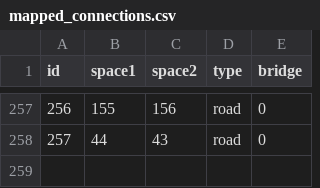
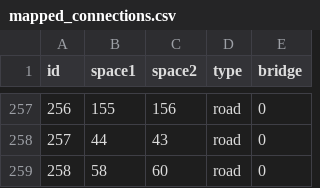
Before and after one commit to denational/1812-napoleons-fateful-march, a CSV file: tools/mapped_connections.csv, drawn as a sheet; only a part is shown, gaps mark what is left out.

```diff
--- a/tools/mapped_connections.csv
+++ b/tools/mapped_connections.csv
@@ -258 +258,2 @@ id,space1,space2,type,bridge
 257,44,43,road,0
+258,58,60,road,0
```
Also changed, not shown: tools/connections.csv, 4 other files.
